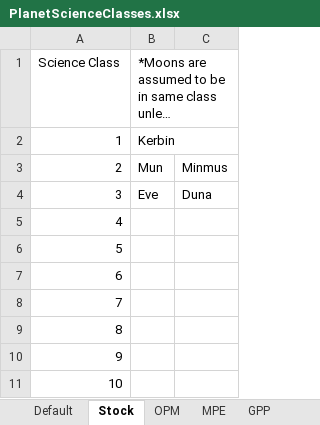
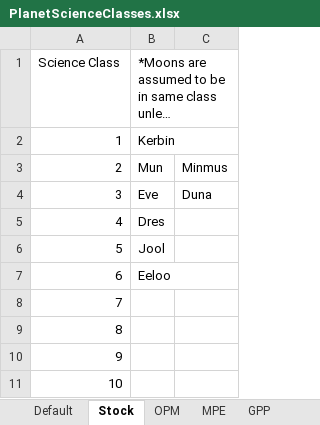
Before and after one commit to CessnaSkyhawk/SkyhawkScienceSystem, an Excel workbook: Plotting/0.9.0/PlanetScienceClasses.xlsx, sheet Stock, drawn as a sheet; long unchanged cells end in …; values as stored, in another font and other column widths than the file's, no borders; the diff names each change by its address in the sheet, - before the commit and + after, or states it on an @@ line.

```diff
--- a/Plotting/0.9.0/PlanetScienceClasses.xlsx (sheet Stock)
+++ b/Plotting/0.9.0/PlanetScienceClasses.xlsx (sheet Stock)
-B5: (empty)
+B5: Dres
-B6: (empty)
+B6: Jool
-B7: (empty)
+B7: Eeloo
```
Also changed, not shown: sheet Default, 4 other files.
